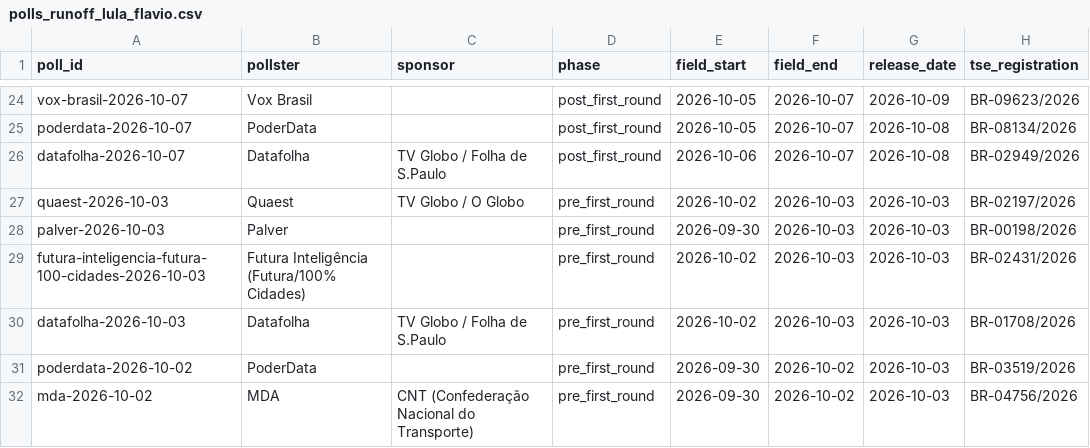
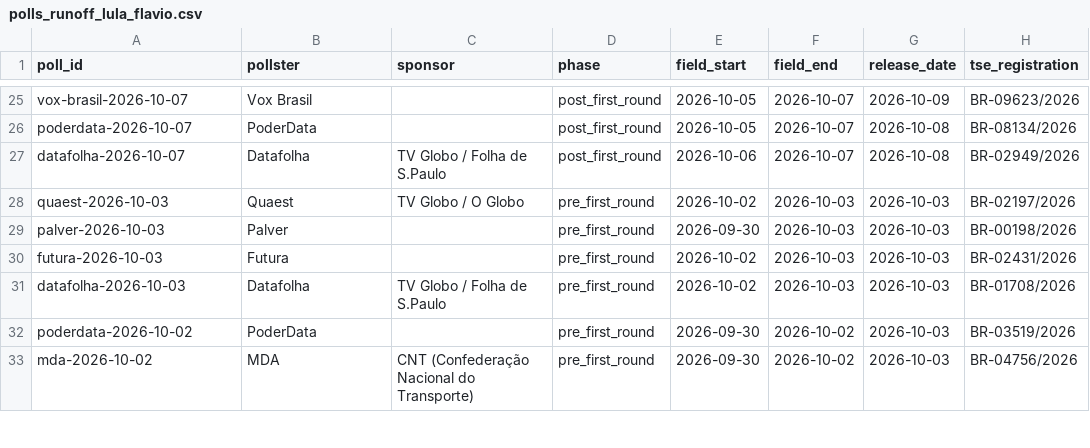
Before and after one commit to ThiagoTVarella/thiagotvarella.github.io, a CSV file: brpolls/data/polls_runoff_lula_flavio.csv, drawn as a sheet; only a part is shown, gaps mark what is left out; addresses are those after the commit; the diff covers the shown part only; the diff names each change by its address in the sheet, - before the commit and + after, or states it on an @@ line.

```diff
--- a/brpolls/data/polls_runoff_lula_flavio.csv
+++ b/brpolls/data/polls_runoff_lula_flavio.csv
-A30 (poll_id): futura-inteligencia-futura-100-cidades-2026-10-03
+A30 (poll_id): futura-2026-10-03
-B30 (pollster): Futura Inteligência (Futura/100% Cidades)
+B30 (pollster): Futura
```
Also changed, not shown: 1 added row and 25 edited cells elsewhere in this file, 5 other files.
